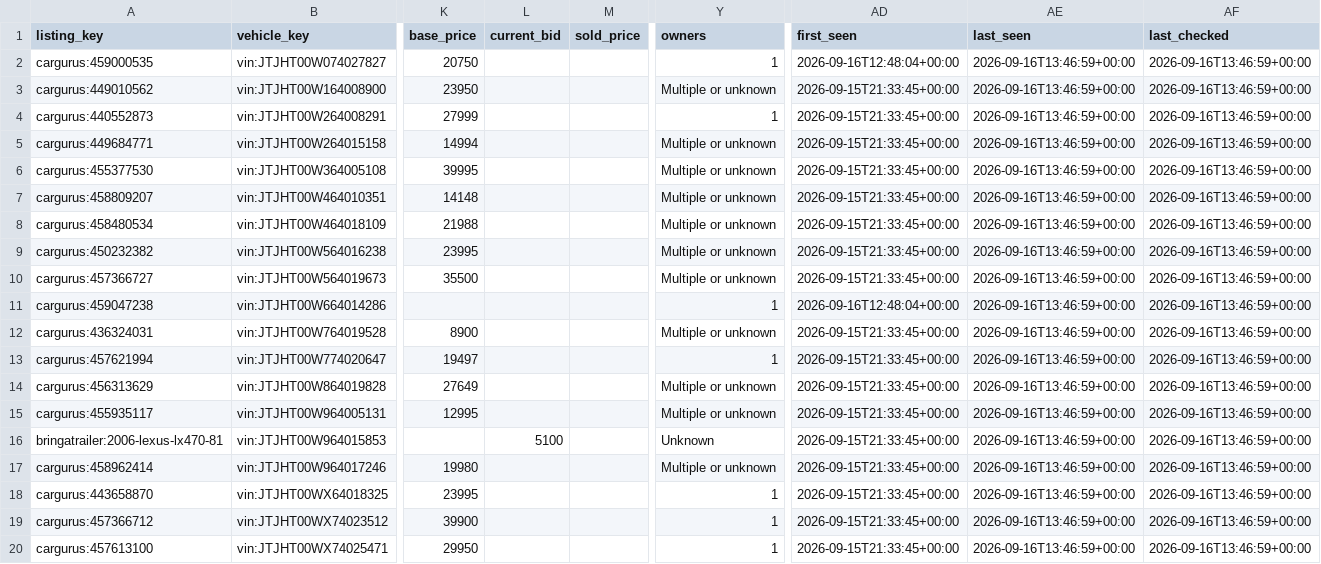
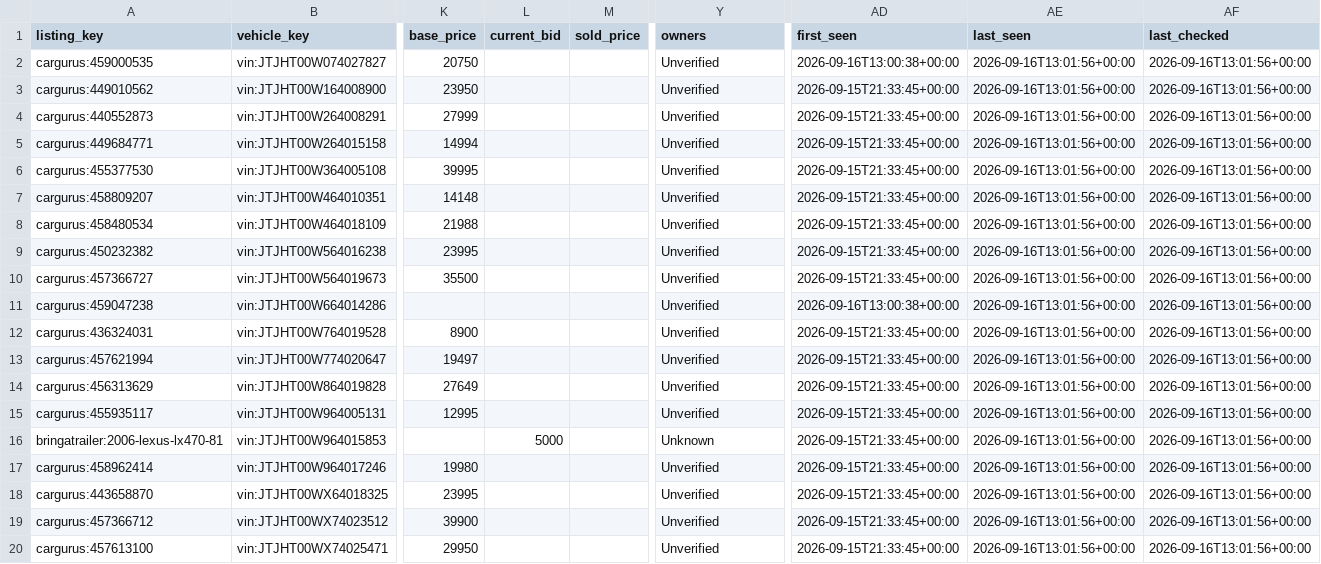
Before and after one commit to SHill1289/Cruiser-scout, a CSV file: data/lx470_master.csv, drawn as a sheet; only a part is shown, gaps mark what is left out; the diff names each change by its address in the sheet, - before the commit and + after, or states it on an @@ line.

```diff
--- a/data/lx470_master.csv
+++ b/data/lx470_master.csv
-Y2 (owners): 1
+Y2 (owners): Unverified
-AD2 (first_seen): 2026-09-16T12:48:04+00:00
+AD2 (first_seen): 2026-09-16T13:00:38+00:00
-AE2:AE20 (last_seen): 2026-09-16T13:46:59+00:00
+AE2:AE20 (last_seen): 2026-09-16T13:01:56+00:00
-AF2:AF20 (last_checked): 2026-09-16T13:46:59+00:00
+AF2:AF20 (last_checked): 2026-09-16T13:01:56+00:00
-Y3 (owners): Multiple or unknown
+Y3 (owners): Unverified
-Y4 (owners): 1
+Y4 (owners): Unverified
-Y5:Y10 (owners): Multiple or unknown
+Y5:Y10 (owners): Unverified
-Y11 (owners): 1
+Y11 (owners): Unverified
-AD11 (first_seen): 2026-09-16T12:48:04+00:00
+AD11 (first_seen): 2026-09-16T13:00:38+00:00
-Y12 (owners): Multiple or unknown
+Y12 (owners): Unverified
-Y13 (owners): 1
+Y13 (owners): Unverified
-Y14:Y15 (owners): Multiple or unknown
+Y14:Y15 (owners): Unverified
-L16 (current_bid): 5100
+L16 (current_bid): 5000
-Y17 (owners): Multiple or unknown
+Y17 (owners): Unverified
-Y18:Y20 (owners): 1
+Y18:Y20 (owners): Unverified
```
Also changed, not shown: data/active_listings.csv, data/excluded_listings.csv, 12 other files.
